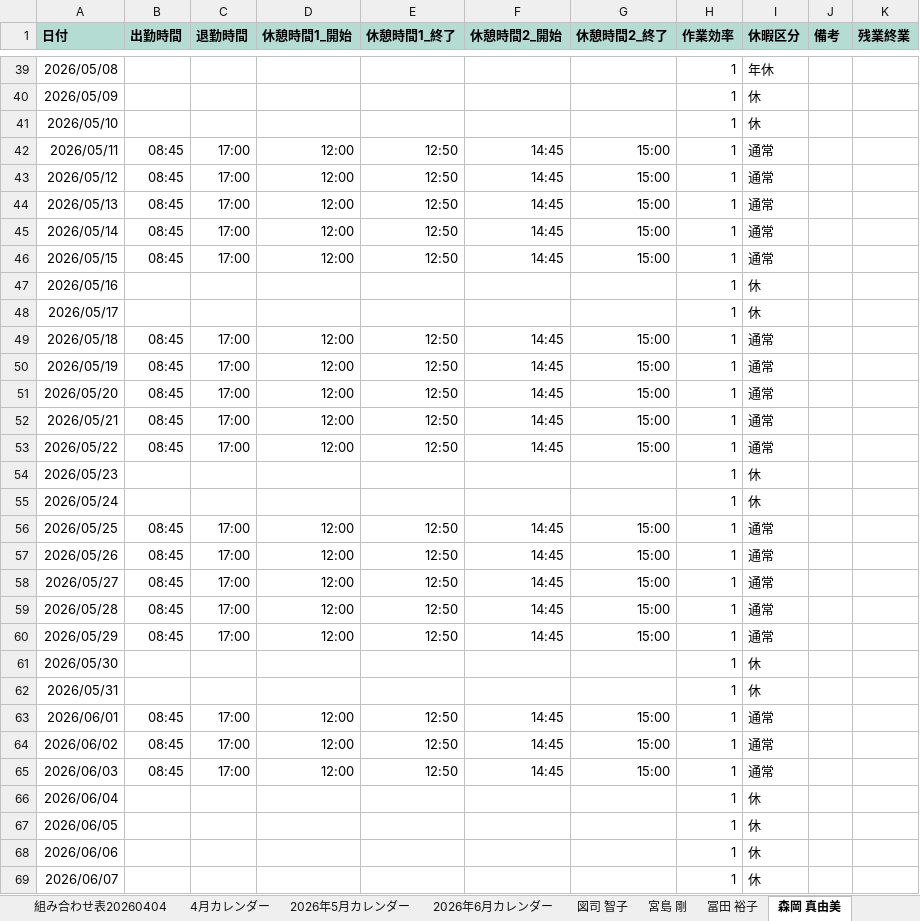
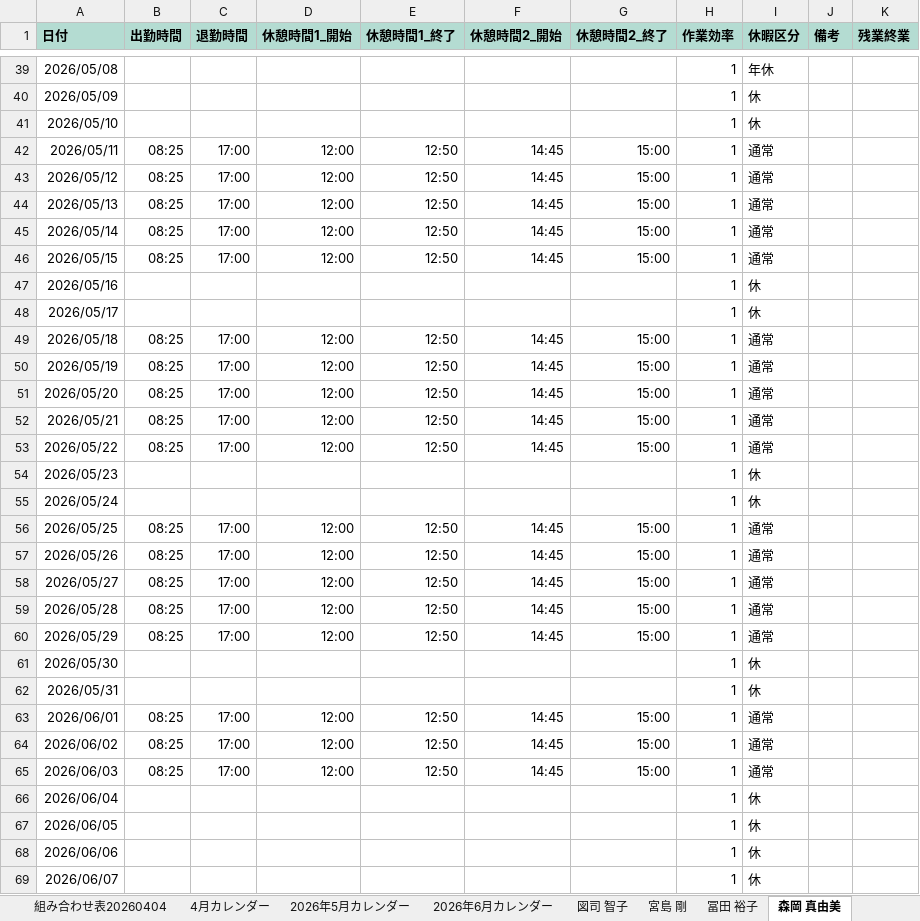
Before and after one commit to hosokawanagaokasangyou-dotcom/Production-Control-System, an Excel workbook: 細川/GoogleAIStudio/テストコード/master.xlsm, sheet 森岡 真由美, drawn as a sheet; only a part is shown, gaps mark what is left out; values as stored, in another font and other column widths than the file's, no borders; the diff covers the shown part only; the diff names each change by its address in the sheet, - before the commit and + after, or states it on an @@ line.

```diff
--- a/細川/GoogleAIStudio/テストコード/master.xlsm (sheet 森岡 真由美)
+++ b/細川/GoogleAIStudio/テストコード/master.xlsm (sheet 森岡 真由美)
-B42:B46 (出勤時間): 08:45
+B42:B46 (出勤時間): 08:25
-B49:B53 (出勤時間): 08:45
+B49:B53 (出勤時間): 08:25
-B56:B60 (出勤時間): 08:45
+B56:B60 (出勤時間): 08:25
-B63:B65 (出勤時間): 08:45
+B63:B65 (出勤時間): 08:25
```
Also changed, not shown: 40 edited cells elsewhere in this sheet, sheet 森下 誠, sheet 竹内 正美, sheet 宮島 剛, sheet 細川 守, sheet 古家 淳子, sheet 近藤 清高, 15 more sheets, charts or pictures, 4 other files.
